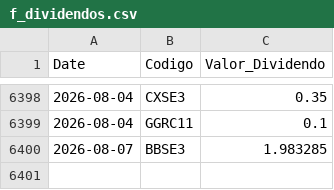
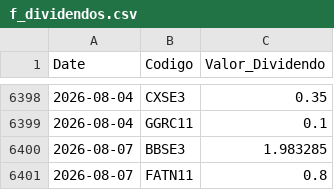
Before and after one commit to GabrielSantos15/brazilian-market-analytics, a CSV file: dados/f_dividendos.csv, drawn as a sheet; only a part is shown, gaps mark what is left out; the diff names each change by its address in the sheet, - before the commit and + after, or states it on an @@ line.

```diff
--- a/dados/f_dividendos.csv
+++ b/dados/f_dividendos.csv
+row 6401: 2026-08-07 | FATN11 | 0.8
```
Also changed, not shown: 1 other file.
